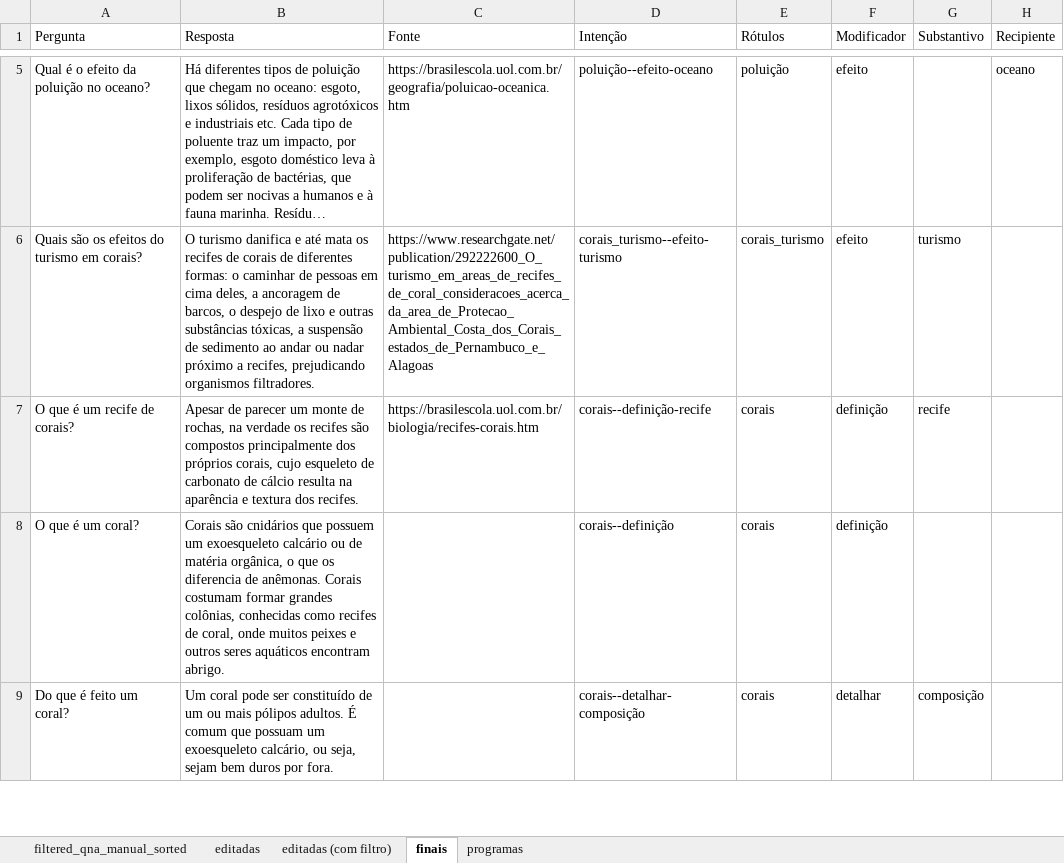
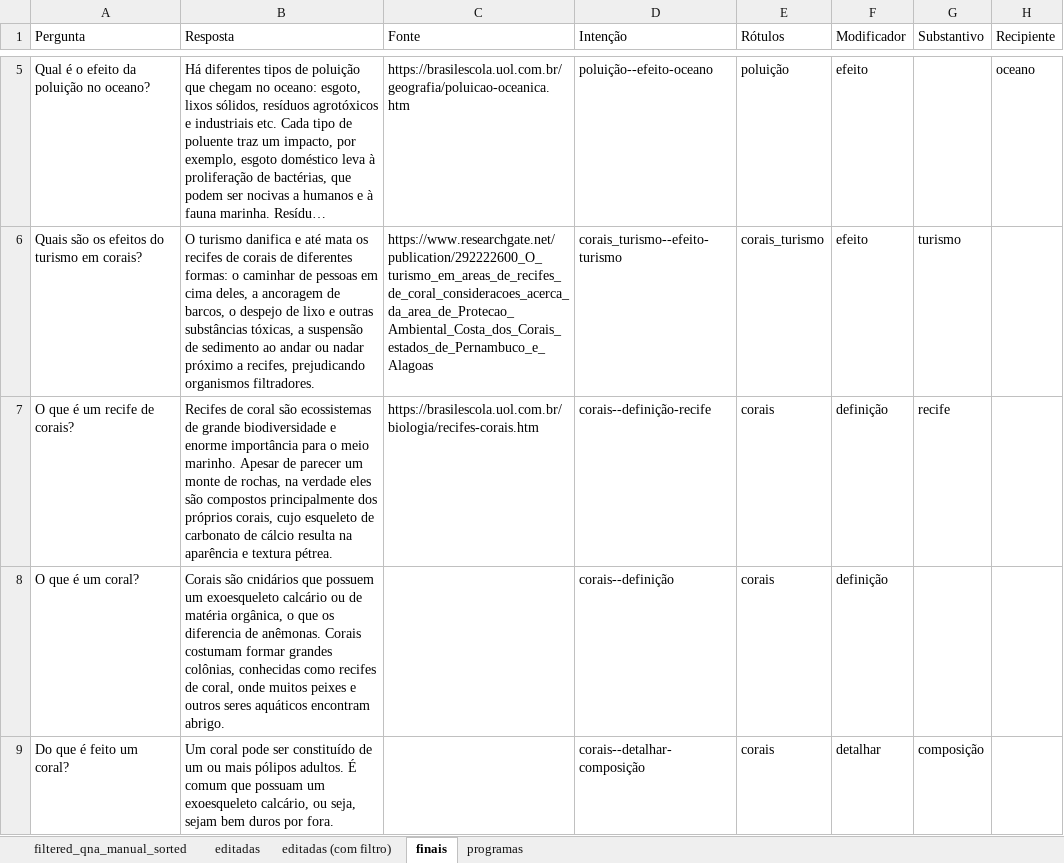
Before and after one commit to VictBenito/chatbot-Victor-Paulo, an Excel workbook: results/Perguntas.xlsx, sheet finais, drawn as a sheet; only a part is shown, gaps mark what is left out; long unchanged cells end in …; values as stored, in another font and other column widths than the file's, no borders; conditional formats not drawn; the diff covers the shown part only; the diff names each change by its address in the sheet, - before the commit and + after, or states it on an @@ line.

```diff
--- a/results/Perguntas.xlsx (sheet finais)
+++ b/results/Perguntas.xlsx (sheet finais)
-B7 (Resposta): Apesar de parecer um monte de rochas, na verdade os recifes são compostos principalmente dos próprios corais, cujo esqueleto de carbonato de cálcio resulta na aparência e textura dos recifes.
+B7 (Resposta): Recifes de coral são ecossistemas de grande biodiversidade e enorme importância para o meio marinho. Apesar de parecer um monte de rochas, na verdade eles são compostos principalmente dos próprios corais, cujo esqueleto de carbonato de cálcio resulta na aparência e textura pétrea.
```
Also changed, not shown: 3 added rows, 1 removed row and 10 edited cells elsewhere in this sheet, formulas that keep their value, 2 other files.
